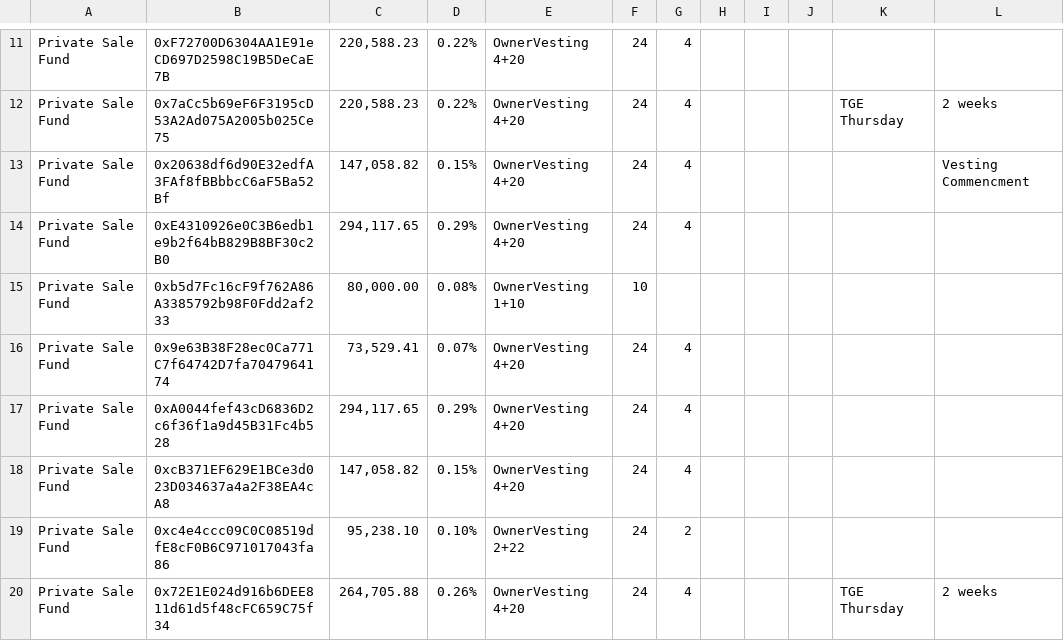
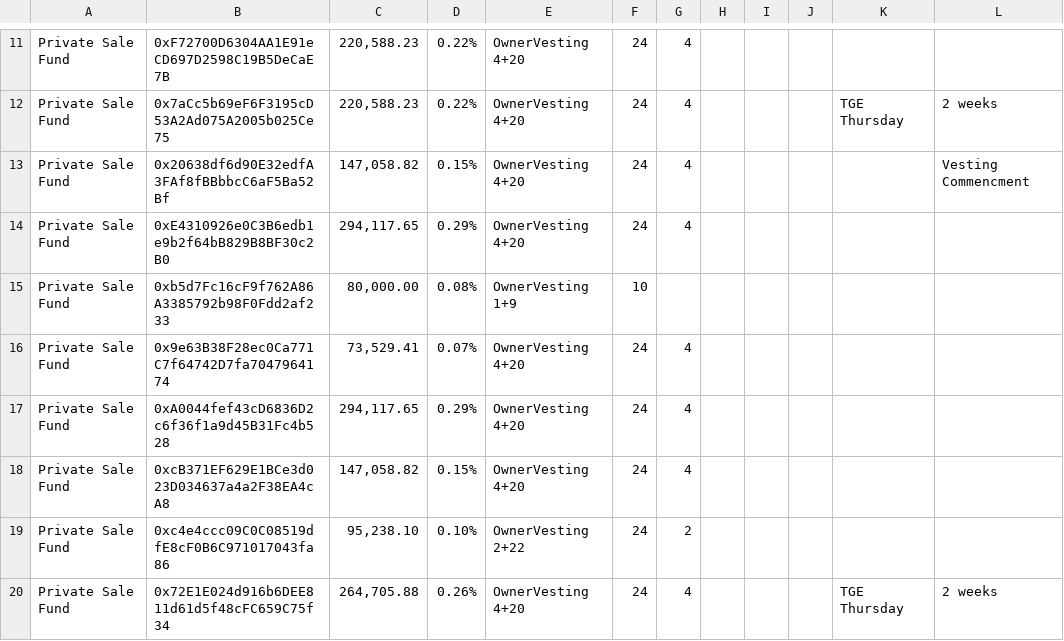
Before and after one commit to DistributedCollective/Sovryn-smart-contracts, a CSV file: scripts/deployment/vestings.csv, drawn as a sheet; only a part is shown, gaps mark what is left out; the diff covers the shown part only; the diff names each change by its address in the sheet, - before the commit and + after, or states it on an @@ line.

Commit message:
updated: deploy_sov.py, funds.csv, vestings.csv

```diff
--- a/scripts/deployment/vestings.csv
+++ b/scripts/deployment/vestings.csv
-E15: OwnerVesting 1+10
+E15: OwnerVesting 1+9
```
Also changed, not shown: 1 added row, 1 removed row and 15 edited cells elsewhere in this file, scripts/deployment/funds.csv, 1 other file.
